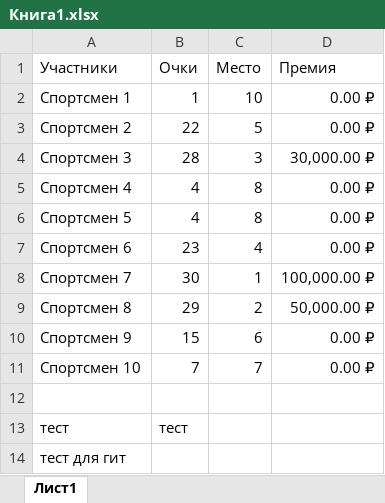
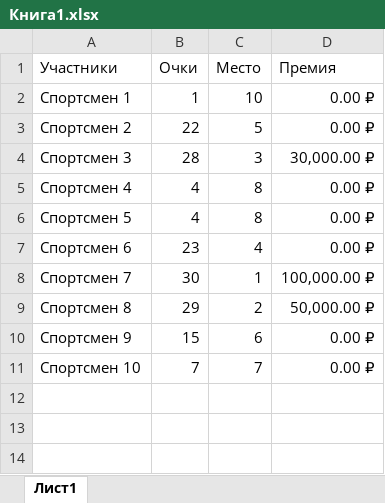
Before and after one commit to artemkuznetsov-creator/my_projects, an Excel workbook: IT/Книга1.xlsx, sheet Лист1, drawn as a sheet; values as stored, in another font and other column widths than the file's, no borders; charts and pictures not drawn; the diff names each change by its address in the sheet, - before the commit and + after, or states it on an @@ line.

```diff
--- a/IT/Книга1.xlsx (sheet Лист1)
+++ b/IT/Книга1.xlsx (sheet Лист1)
-row 12: (empty)
-row 13: тест | тест
-row 14: тест для гит
```
Also changed, not shown: charts or pictures, 3 other files.
